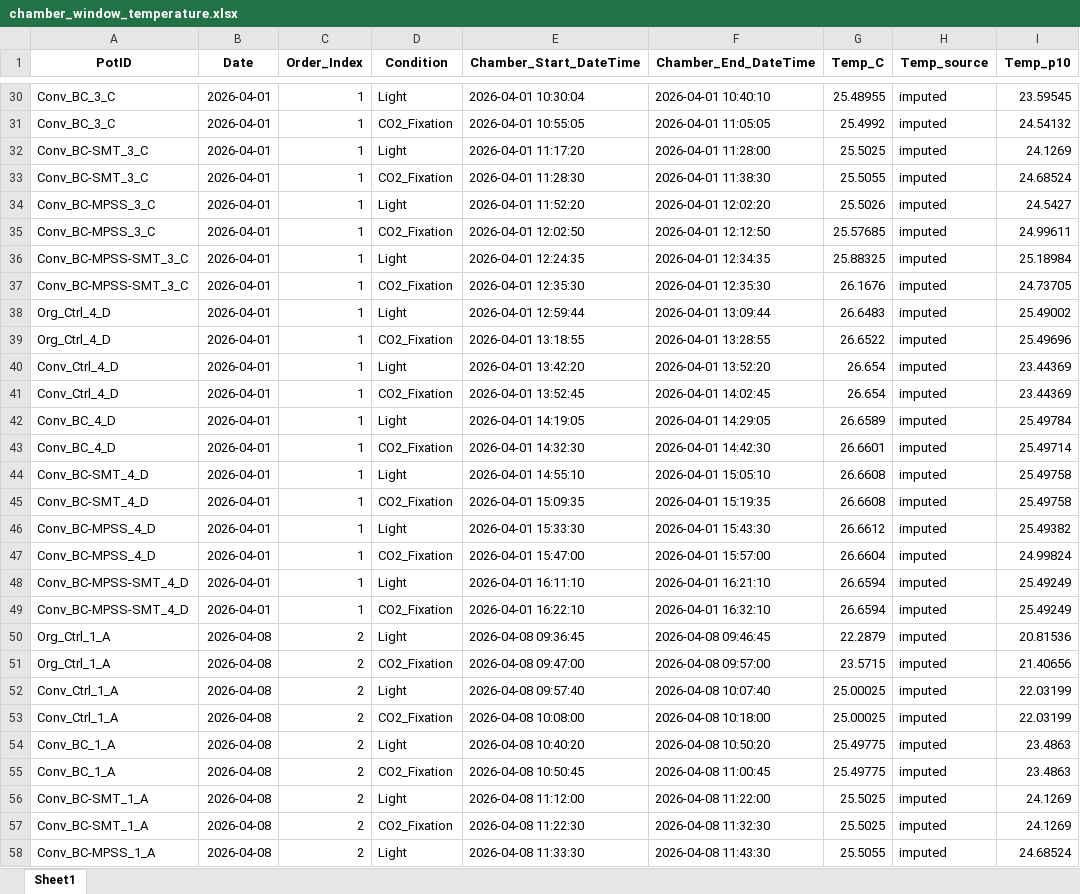
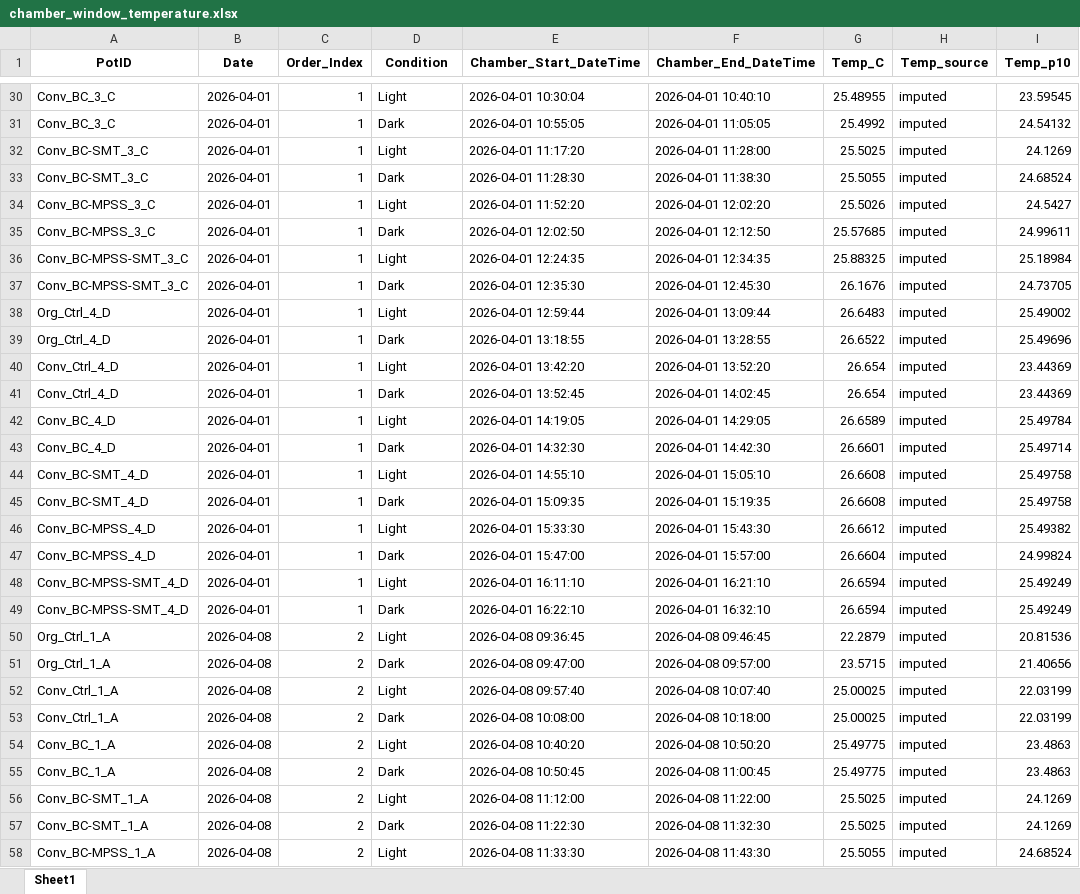
Before and after one commit to ukaraoz/biochar-greenhouse-picarro, an Excel workbook: output/tables/chamber_window_temperature.xlsx, sheet Sheet1, drawn as a sheet; only a part is shown, gaps mark what is left out; values as stored, in another font and other column widths than the file's, no borders; the diff covers the shown part only; the diff names each change by its address in the sheet, - before the commit and + after, or states it on an @@ line.

```diff
--- a/output/tables/chamber_window_temperature.xlsx (sheet Sheet1)
+++ b/output/tables/chamber_window_temperature.xlsx (sheet Sheet1)
-D31 (Condition): CO2_Fixation
+D31 (Condition): Dark
-D33 (Condition): CO2_Fixation
+D33 (Condition): Dark
-D35 (Condition): CO2_Fixation
+D35 (Condition): Dark
-D37 (Condition): CO2_Fixation
+D37 (Condition): Dark
-F37 (Chamber_End_DateTime): 2026-04-01 12:35:30
+F37 (Chamber_End_DateTime): 2026-04-01 12:45:30
-D39 (Condition): CO2_Fixation
+D39 (Condition): Dark
-D41 (Condition): CO2_Fixation
+D41 (Condition): Dark
-D43 (Condition): CO2_Fixation
+D43 (Condition): Dark
-D45 (Condition): CO2_Fixation
+D45 (Condition): Dark
-D47 (Condition): CO2_Fixation
+D47 (Condition): Dark
-D49 (Condition): CO2_Fixation
+D49 (Condition): Dark
-D51 (Condition): CO2_Fixation
+D51 (Condition): Dark
-D53 (Condition): CO2_Fixation
+D53 (Condition): Dark
-D55 (Condition): CO2_Fixation
+D55 (Condition): Dark
-D57 (Condition): CO2_Fixation
+D57 (Condition): Dark
```
Also changed, not shown: 381 edited cells elsewhere in this sheet, output/tables/mixed_model_results.xlsx, output/tables/picarro_data_averaged.xlsx, 28 other files.
